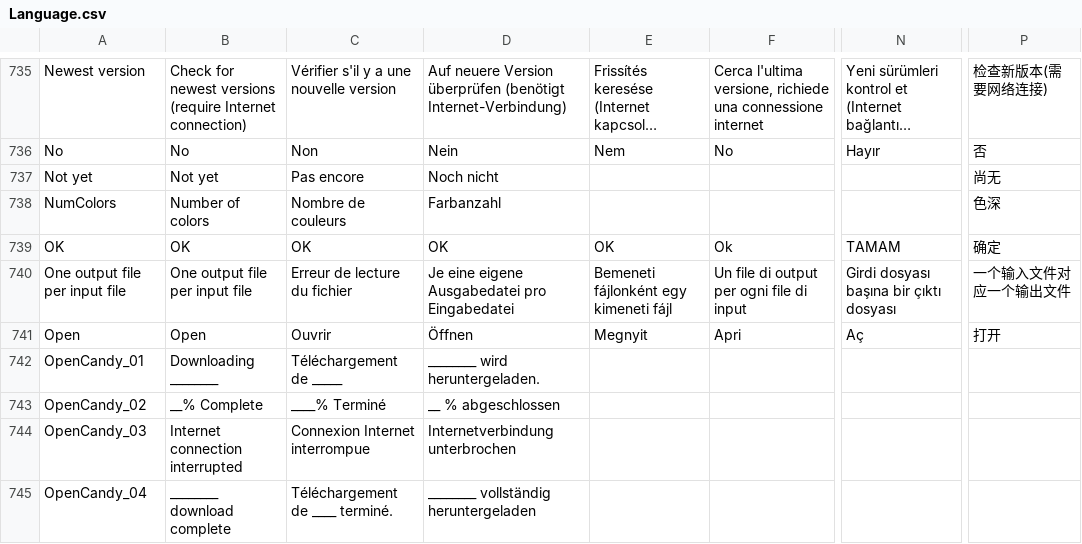
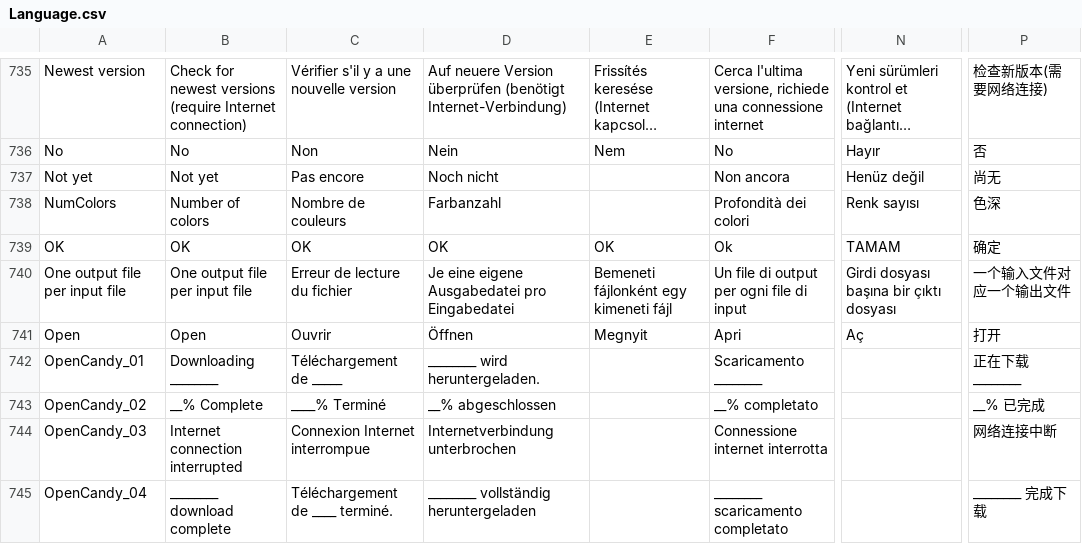
Before and after one commit to beppec56/MediaInfo-git_svn, a CSV file: Source/Ressource/Language.csv, drawn as a sheet; only a part is shown, gaps mark what is left out; long unchanged cells end in …; the diff covers the shown part only; the diff names each change by its address in the sheet, - before the commit and + after, or states it on an @@ line.

Commit message:
+ Albanian, Chinese (Simplified), Chinese Traditional), Turkish, Italian, German languages updated
git-svn-id: svn://svn.code.sf.net/p/mediainfo/code/MediaInfo/trunk@977 45c5ae6f-87cc-4fd0-92ee-e4f023fd80da

```diff
--- a/Source/Ressource/Language.csv
+++ b/Source/Ressource/Language.csv
-F737: (empty)
+F737: Non ancora
-N737: (empty)
+N737: Henüz değil
-F738: (empty)
+F738: Profondità dei colori
-N738: (empty)
+N738: Renk sayısı
-F742: (empty)
+F742: Scaricamento ________
-P742: (empty)
+P742: 正在下载 ________
-D743: __ % abgeschlossen
+D743: __% abgeschlossen
-F743: (empty)
+F743: __% completato
-P743: (empty)
+P743: __% 已完成
-F744: (empty)
+F744: Connessione internet interrotta
-P744: (empty)
+P744: 网络连接中断
-F745: (empty)
+F745: ________ scaricamento completato
-P745: (empty)
+P745: ________ 完成下载
```
Also changed, not shown: 179 edited cells elsewhere in this file, Source/Ressource/Plugin/Language/de.csv, Source/Ressource/Plugin/Language/it.csv, 5 other files.
